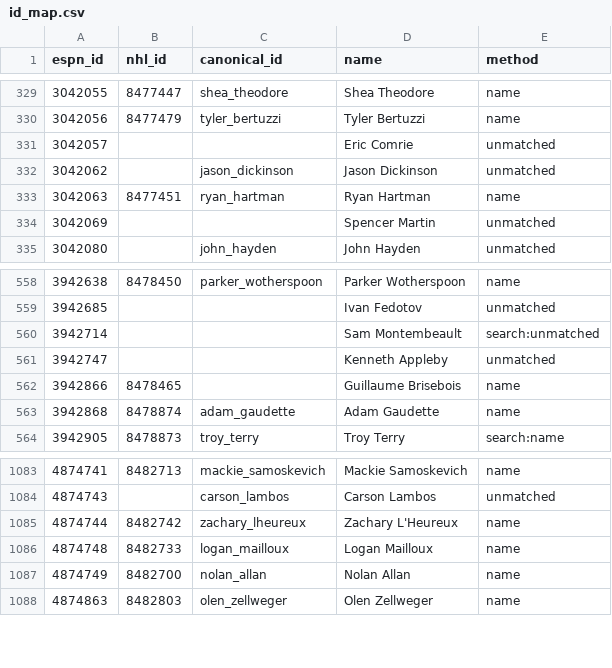
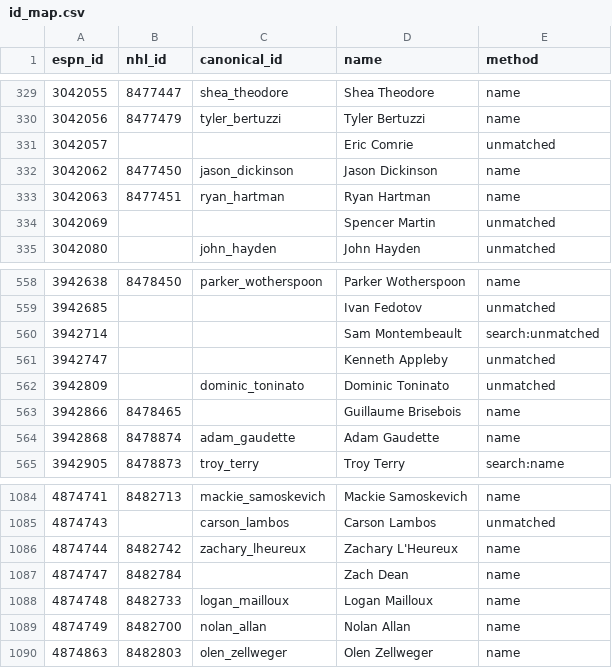
Before and after one commit to hubcad25/pool-tracker-2627, a CSV file: data/id_map.csv, drawn as a sheet; only a part is shown, gaps mark what is left out.

```diff
--- a/data/id_map.csv
+++ b/data/id_map.csv
@@ -331,3 +331,3 @@ espn_id,nhl_id,canonical_id,name,method
 3042057,,,Eric Comrie,unmatched
-3042062,,jason_dickinson,Jason Dickinson,unmatched
+3042062,8477450,jason_dickinson,Jason Dickinson,name
 3042063,8477451,ryan_hartman,Ryan Hartman,name
@@ -561,2 +561,3 @@ espn_id,nhl_id,canonical_id,name,method
 3942747,,,Kenneth Appleby,unmatched
+3942809,,dominic_toninato,Dominic Toninato,unmatched
 3942866,8478465,,Guillaume Brisebois,name
@@ -1085,2 +1086,3 @@ espn_id,nhl_id,canonical_id,name,method
 4874744,8482742,zachary_lheureux,Zachary L'Heureux,name
+4874747,8482784,,Zach Dean,name
 4874748,8482733,logan_mailloux,Logan Mailloux,name
```
Also changed, not shown: 5 other files.
